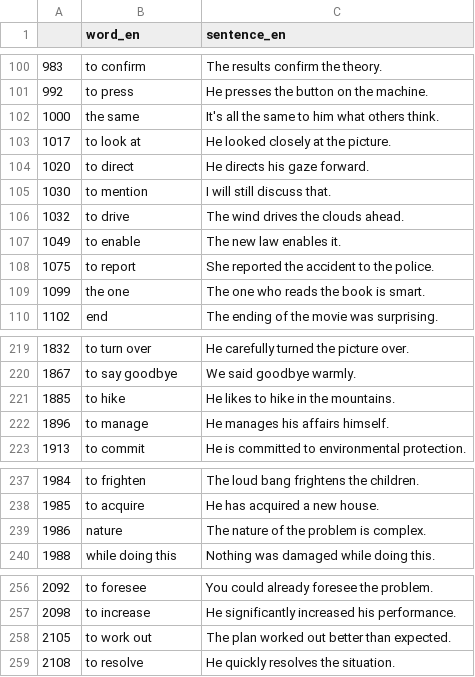
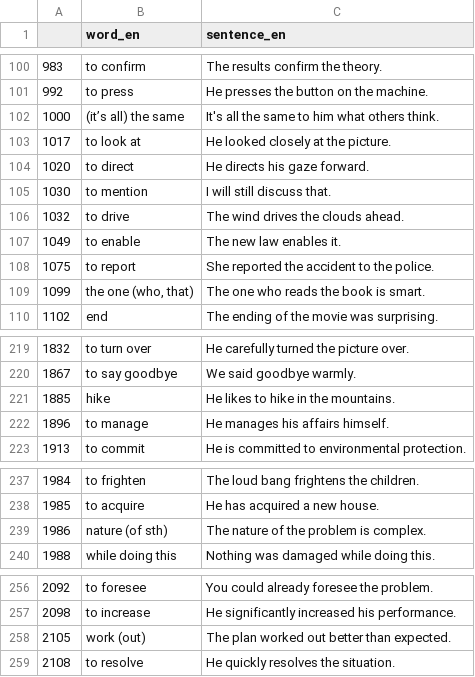
Before and after one commit to deemp/anki-decks, a CSV file: sentences/frequency/de/data/processed/en-sentences-incorrect.csv, drawn as a sheet; only a part is shown, gaps mark what is left out; the diff covers the shown part only.

Commit message:
fix(sentences): replace some english words

```diff
--- a/sentences/frequency/de/data/processed/en-sentences-incorrect.csv
+++ b/sentences/frequency/de/data/processed/en-sentences-incorrect.csv
@@ -101,3 +101,3 @@
 992|to press|He presses the button on the machine.
-1000|the same|It's all the same to him what others think.
+1000|(it’s all) the same|It's all the same to him what others think.
 1017|to look at|He looked closely at the picture.
@@ -108,3 +108,3 @@
 1075|to report|She reported the accident to the police.
-1099|the one|The one who reads the book is smart.
+1099|the one (who, that)|The one who reads the book is smart.
 1102|end|The ending of the movie was surprising.
@@ -220,3 +220,3 @@
 1867|to say goodbye|We said goodbye warmly.
-1885|to hike|He likes to hike in the mountains.
+1885|hike|He likes to hike in the mountains.
 1896|to manage|He manages his affairs himself.
@@ -238,3 +238,3 @@
 1985|to acquire|He has acquired a new house.
-1986|nature|The nature of the problem is complex.
+1986|nature (of sth)|The nature of the problem is complex.
 1988|while doing this|Nothing was damaged while doing this.
@@ -257,3 +257,3 @@
 2098|to increase|He significantly increased his performance.
-2105|to work out|The plan worked out better than expected.
+2105|work (out)|The plan worked out better than expected.
 2108|to resolve|He quickly resolves the situation.
```
Also changed, not shown: 21 edited cells elsewhere in this file.
